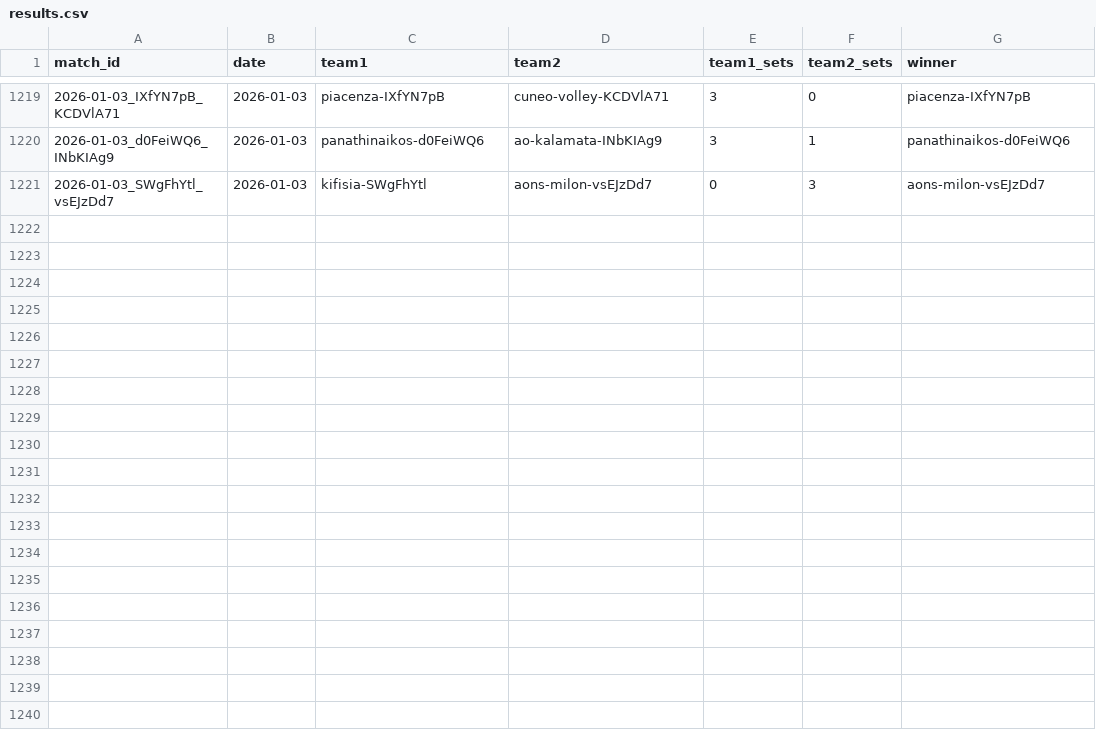
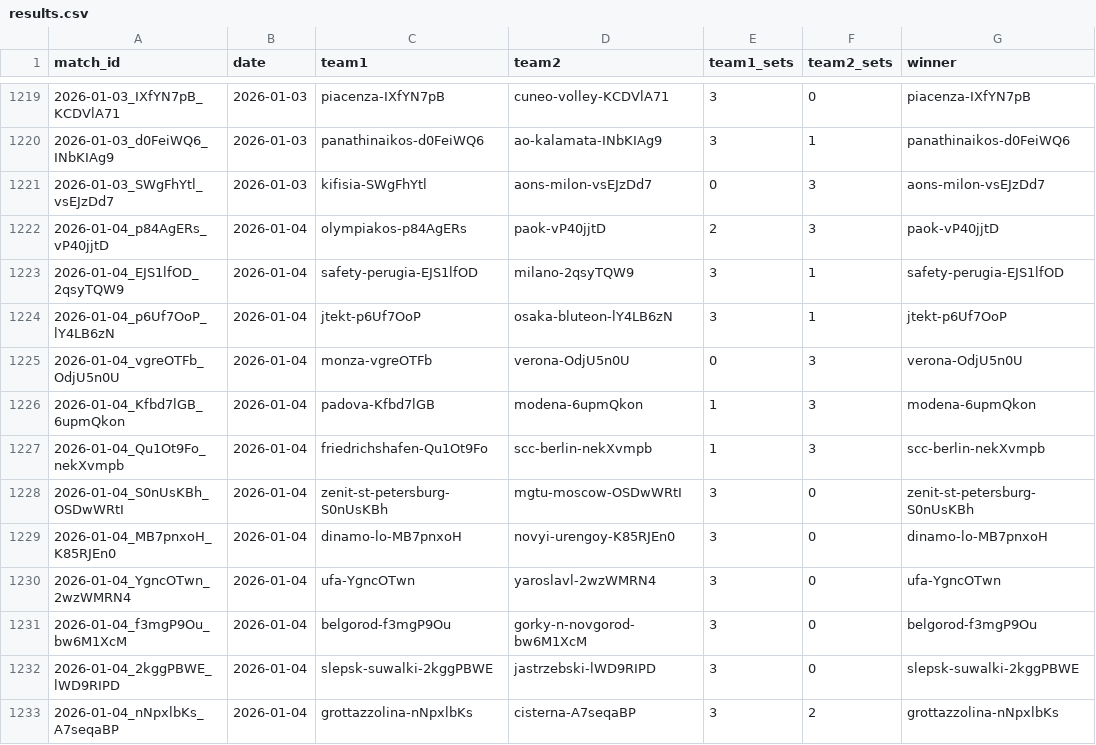
Before and after one commit to Volley-Batch/Volley-Batch.github.io, a CSV file: results.csv, drawn as a sheet; only a part is shown, gaps mark what is left out.

```diff
--- a/results.csv
+++ b/results.csv
@@ -1221 +1221,13 @@ match_id,date,team1,team2,team1_sets,team2_sets,winner
 2026-01-03_SWgFhYtl_vsEJzDd7,2026-01-03,kifisia-SWgFhYtl,aons-milon-vsEJzDd7,0,3,aons-milon-vsEJzDd7
+2026-01-04_p84AgERs_vP40jjtD,2026-01-04,olympiakos-p84AgERs,paok-vP40jjtD,2,3,paok-vP40jjtD
+2026-01-04_EJS1lfOD_2qsyTQW9,2026-01-04,safety-perugia-EJS1lfOD,milano-2qsyTQW9,3,1,safety-perugia-EJS1lfOD
+2026-01-04_p6Uf7OoP_lY4LB6zN,2026-01-04,jtekt-p6Uf7OoP,osaka-bluteon-lY4LB6zN,3,1,jtekt-p6Uf7OoP
+2026-01-04_vgreOTFb_OdjU5n0U,2026-01-04,monza-vgreOTFb,verona-OdjU5n0U,0,3,verona-OdjU5n0U
+2026-01-04_Kfbd7lGB_6upmQkon,2026-01-04,padova-Kfbd7lGB,modena-6upmQkon,1,3,modena-6upmQkon
+2026-01-04_Qu1Ot9Fo_nekXvmpb,2026-01-04,friedrichshafen-Qu1Ot9Fo,scc-berlin-nekXvmpb,1,3,scc-berlin-nekXvmpb
+2026-01-04_S0nUsKBh_OSDwWRtI,2026-01-04,zenit-st-petersburg-S0nUsKBh,mgtu-moscow-OSDwWRtI,3,0,zenit-st-petersburg-S0nUsKBh
+2026-01-04_MB7pnxoH_K85RJEn0,2026-01-04,dinamo-lo-MB7pnxoH,novyi-urengoy-K85RJEn0,3,0,dinamo-lo-MB7pnxoH
+2026-01-04_YgncOTwn_2wzWMRN4,2026-01-04,ufa-YgncOTwn,yaroslavl-2wzWMRN4,3,0,ufa-YgncOTwn
+2026-01-04_f3mgP9Ou_bw6M1XcM,2026-01-04,belgorod-f3mgP9Ou,gorky-n-novgorod-bw6M1XcM,3,0,belgorod-f3mgP9Ou
+2026-01-04_2kggPBWE_lWD9RIPD,2026-01-04,slepsk-suwalki-2kggPBWE,jastrzebski-lWD9RIPD,3,0,slepsk-suwalki-2kggPBWE
+2026-01-04_nNpxlbKs_A7seqaBP,2026-01-04,grottazzolina-nNpxlbKs,cisterna-A7seqaBP,3,2,grottazzolina-nNpxlbKs
```
Also changed, not shown: 2 other files.
